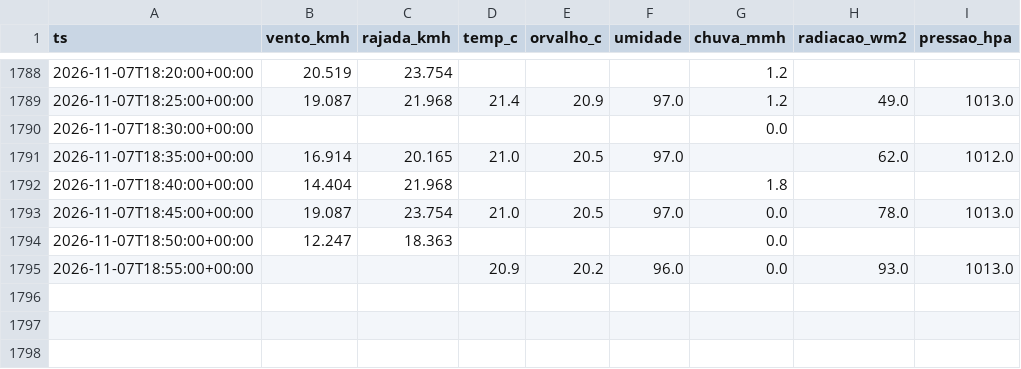
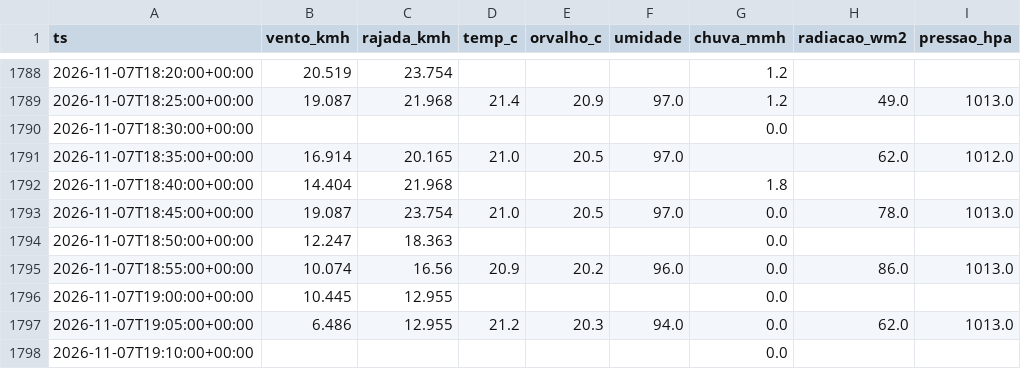
Before and after one commit to fernandoliveiraf-sudo/previsao-cnp-boituva, a CSV file: dados/cnp_5min_2026-11.csv, drawn as a sheet; only a part is shown, gaps mark what is left out.

```diff
--- a/dados/cnp_5min_2026-11.csv
+++ b/dados/cnp_5min_2026-11.csv
@@ -1794,2 +1794,5 @@ ts,vento_kmh,rajada_kmh,temp_c,orvalho_c,umidade,chuva_mmh,radiacao_wm2,pressao_
 2026-11-07T18:50:00+00:00,12.247,18.363,,,,0.0,,
-2026-11-07T18:55:00+00:00,,,20.9,20.2,96.0,0.0,93.0,1013.0
+2026-11-07T18:55:00+00:00,10.074,16.56,20.9,20.2,96.0,0.0,86.0,1013.0
+2026-11-07T19:00:00+00:00,10.445,12.955,,,,0.0,,
+2026-11-07T19:05:00+00:00,6.486,12.955,21.2,20.3,94.0,0.0,62.0,1013.0
+2026-11-07T19:10:00+00:00,,,,,,0.0,,
```
Also changed, not shown: dados/cnp_horario.csv, 1 other file.
